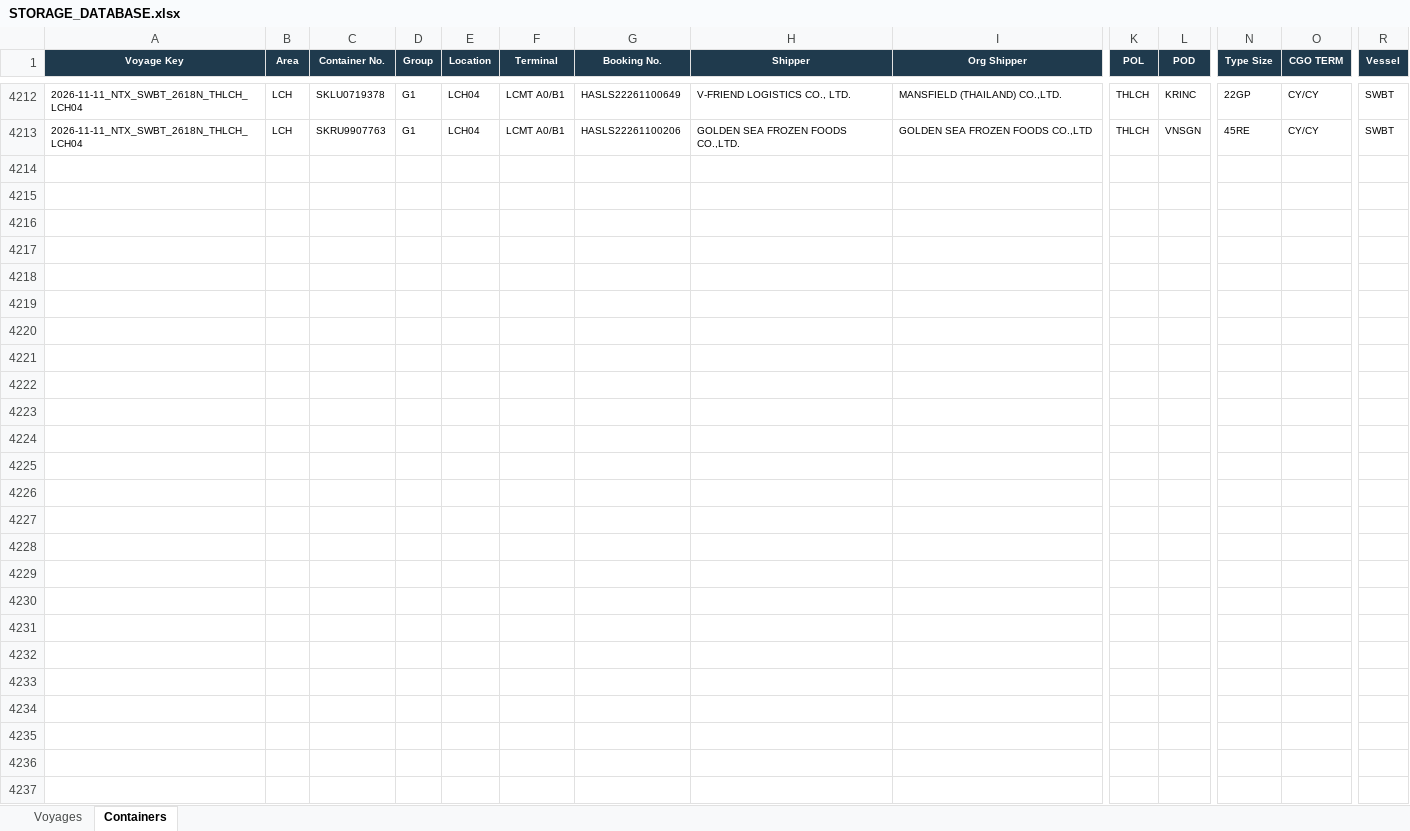
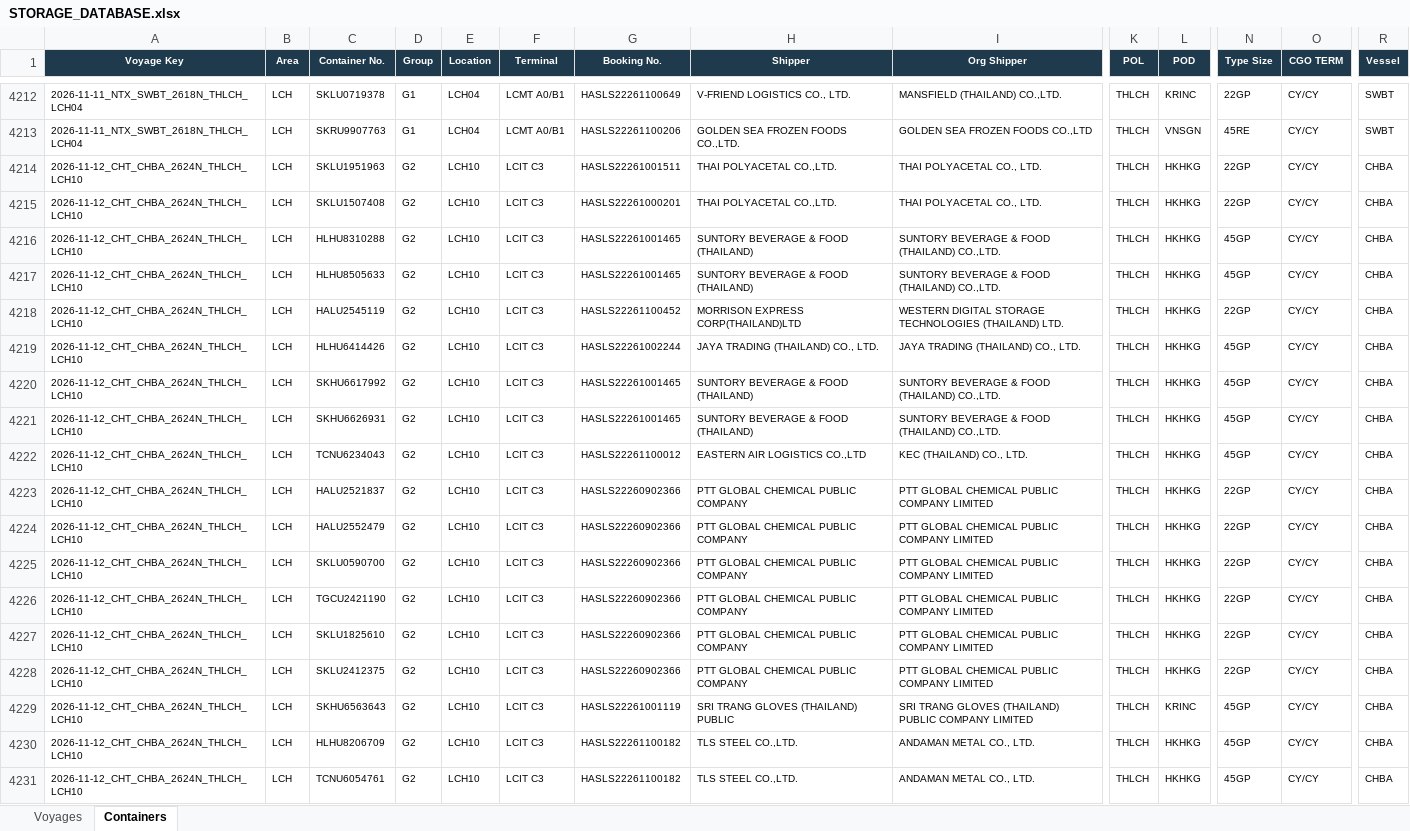
Before and after one commit to sirichai1265/hal-storage-calculator, an Excel workbook: DATABASE/STORAGE_DATABASE.xlsx, sheet Containers, drawn as a sheet; only a part is shown, gaps mark what is left out; values as stored, in another font and other column widths than the file's, no borders; rows hold the shown columns only; the diff covers the shown part only; the diff names each change by its address in the sheet, - before the commit and + after, or states it on an @@ line.

```diff
--- a/DATABASE/STORAGE_DATABASE.xlsx (sheet Containers)
+++ b/DATABASE/STORAGE_DATABASE.xlsx (sheet Containers)
+row 4214: 2026-11-12_CHT_CHBA_2624N_THLCH_LCH10 | LCH | SKLU1951963 | G2 | LCH10 | LCIT C3 | HASLS22261001511 | THAI POLYACETAL CO.,LTD. | THAI POLYACETAL CO., LTD. | THLCH | HKHKG | 22GP | CY/CY | CHBA
+row 4215: 2026-11-12_CHT_CHBA_2624N_THLCH_LCH10 | LCH | SKLU1507408 | G2 | LCH10 | LCIT C3 | HASLS22261000201 | THAI POLYACETAL CO.,LTD. | THAI POLYACETAL CO., LTD. | THLCH | HKHKG | 22GP | CY/CY | CHBA
+row 4216: 2026-11-12_CHT_CHBA_2624N_THLCH_LCH10 | LCH | HLHU8310288 | G2 | LCH10 | LCIT C3 | HASLS22261001465 | SUNTORY BEVERAGE & FOOD (THAILAND) | SUNTORY BEVERAGE & FOOD (THAILAND) CO.,LTD. | THLCH | HKHKG | 45GP | CY/CY | CHBA
+row 4217: 2026-11-12_CHT_CHBA_2624N_THLCH_LCH10 | LCH | HLHU8505633 | G2 | LCH10 | LCIT C3 | HASLS22261001465 | SUNTORY BEVERAGE & FOOD (THAILAND) | SUNTORY BEVERAGE & FOOD (THAILAND) CO.,LTD. | THLCH | HKHKG | 45GP | CY/CY | CHBA
+row 4218: 2026-11-12_CHT_CHBA_2624N_THLCH_LCH10 | LCH | HALU2545119 | G2 | LCH10 | LCIT C3 | HASLS22261100452 | MORRISON EXPRESS CORP(THAILAND)LTD | WESTERN DIGITAL STORAGE TECHNOLOGIES (THAILAND) LTD. | THLCH | HKHKG | 22GP | CY/CY | CHBA
+row 4219: 2026-11-12_CHT_CHBA_2624N_THLCH_LCH10 | LCH | HLHU6414426 | G2 | LCH10 | LCIT C3 | HASLS22261002244 | JAYA TRADING (THAILAND) CO., LTD. | JAYA TRADING (THAILAND) CO., LTD. | THLCH | HKHKG | 45GP | CY/CY | CHBA
+row 4220: 2026-11-12_CHT_CHBA_2624N_THLCH_LCH10 | LCH | SKHU6617992 | G2 | LCH10 | LCIT C3 | HASLS22261001465 | SUNTORY BEVERAGE & FOOD (THAILAND) | SUNTORY BEVERAGE & FOOD (THAILAND) CO.,LTD. | THLCH | HKHKG | 45GP | CY/CY | CHBA
+row 4221: 2026-11-12_CHT_CHBA_2624N_THLCH_LCH10 | LCH | SKHU6626931 | G2 | LCH10 | LCIT C3 | HASLS22261001465 | SUNTORY BEVERAGE & FOOD (THAILAND) | SUNTORY BEVERAGE & FOOD (THAILAND) CO.,LTD. | THLCH | HKHKG | 45GP | CY/CY | CHBA
+row 4222: 2026-11-12_CHT_CHBA_2624N_THLCH_LCH10 | LCH | TCNU6234043 | G2 | LCH10 | LCIT C3 | HASLS22261100012 | EASTERN AIR LOGISTICS CO.,LTD | KEC (THAILAND) CO., LTD. | THLCH | HKHKG | 45GP | CY/CY | CHBA
+row 4223: 2026-11-12_CHT_CHBA_2624N_THLCH_LCH10 | LCH | HALU2521837 | G2 | LCH10 | LCIT C3 | HASLS22260902366 | PTT GLOBAL CHEMICAL PUBLIC COMPANY | PTT GLOBAL CHEMICAL PUBLIC COMPANY LIMITED | THLCH | HKHKG | 22GP | CY/CY | CHBA
+row 4224: 2026-11-12_CHT_CHBA_2624N_THLCH_LCH10 | LCH | HALU2552479 | G2 | LCH10 | LCIT C3 | HASLS22260902366 | PTT GLOBAL CHEMICAL PUBLIC COMPANY | PTT GLOBAL CHEMICAL PUBLIC COMPANY LIMITED | THLCH | HKHKG | 22GP | CY/CY | CHBA
+row 4225: 2026-11-12_CHT_CHBA_2624N_THLCH_LCH10 | LCH | SKLU0590700 | G2 | LCH10 | LCIT C3 | HASLS22260902366 | PTT GLOBAL CHEMICAL PUBLIC COMPANY | PTT GLOBAL CHEMICAL PUBLIC COMPANY LIMITED | THLCH | HKHKG | 22GP | CY/CY | CHBA
+row 4226: 2026-11-12_CHT_CHBA_2624N_THLCH_LCH10 | LCH | TGCU2421190 | G2 | LCH10 | LCIT C3 | HASLS22260902366 | PTT GLOBAL CHEMICAL PUBLIC COMPANY | PTT GLOBAL CHEMICAL PUBLIC COMPANY LIMITED | THLCH | HKHKG | 22GP | CY/CY | CHBA
+row 4227: 2026-11-12_CHT_CHBA_2624N_THLCH_LCH10 | LCH | SKLU1825610 | G2 | LCH10 | LCIT C3 | HASLS22260902366 | PTT GLOBAL CHEMICAL PUBLIC COMPANY | PTT GLOBAL CHEMICAL PUBLIC COMPANY LIMITED | THLCH | HKHKG | 22GP | CY/CY | CHBA
+row 4228: 2026-11-12_CHT_CHBA_2624N_THLCH_LCH10 | LCH | SKLU2412375 | G2 | LCH10 | LCIT C3 | HASLS22260902366 | PTT GLOBAL CHEMICAL PUBLIC COMPANY | PTT GLOBAL CHEMICAL PUBLIC COMPANY LIMITED | THLCH | HKHKG | 22GP | CY/CY | CHBA
+row 4229: 2026-11-12_CHT_CHBA_2624N_THLCH_LCH10 | LCH | SKHU6563643 | G2 | LCH10 | LCIT C3 | HASLS22261001119 | SRI TRANG GLOVES (THAILAND) PUBLIC | SRI TRANG GLOVES (THAILAND) PUBLIC COMPANY LIMITED | THLCH | KRINC | 45GP | CY/CY | CHBA
+row 4230: 2026-11-12_CHT_CHBA_2624N_THLCH_LCH10 | LCH | HLHU8206709 | G2 | LCH10 | LCIT C3 | HASLS22261100182 | TLS STEEL CO.,LTD. | ANDAMAN METAL CO., LTD. | THLCH | HKHKG | 45GP | CY/CY | CHBA
+row 4231: 2026-11-12_CHT_CHBA_2624N_THLCH_LCH10 | LCH | TCNU6054761 | G2 | LCH10 | LCIT C3 | HASLS22261100182 | TLS STEEL CO.,LTD. | ANDAMAN METAL CO., LTD. | THLCH | HKHKG | 45GP | CY/CY | CHBA
```
Also changed, not shown: 40 added rows elsewhere in this sheet, sheet Voyages, 6 other files.
